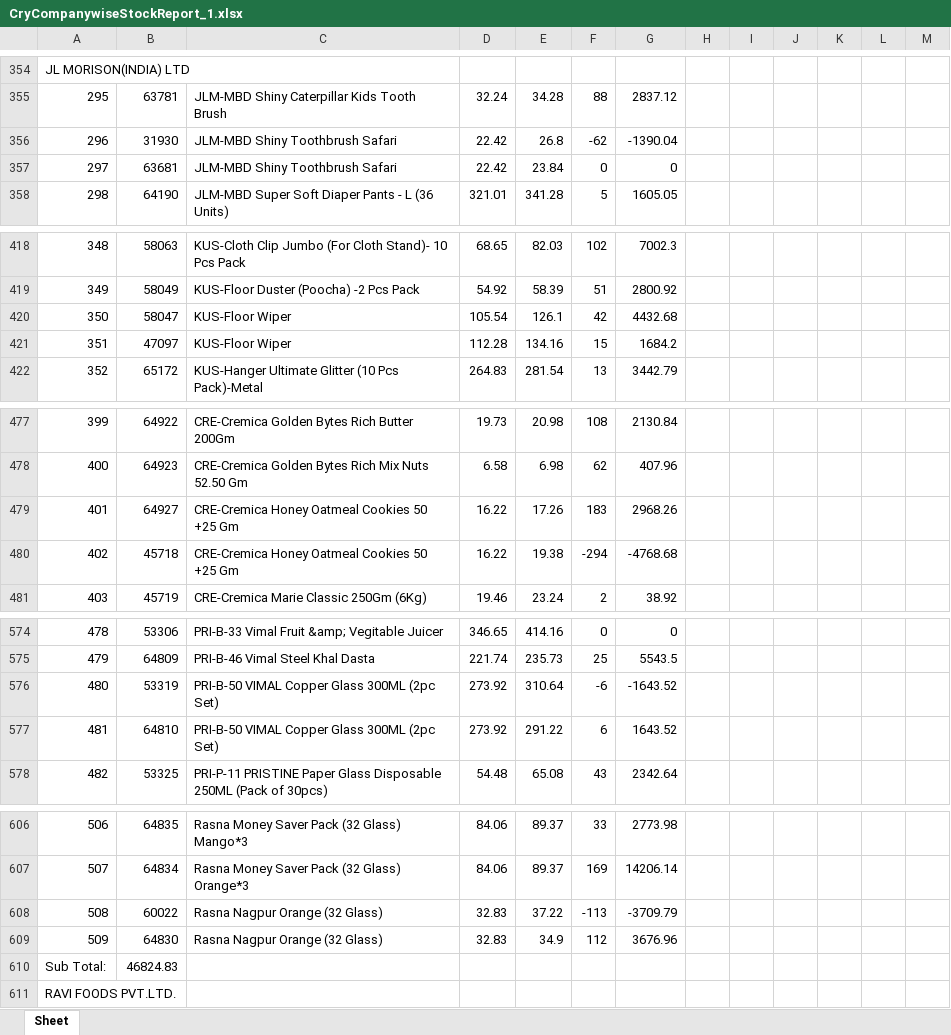
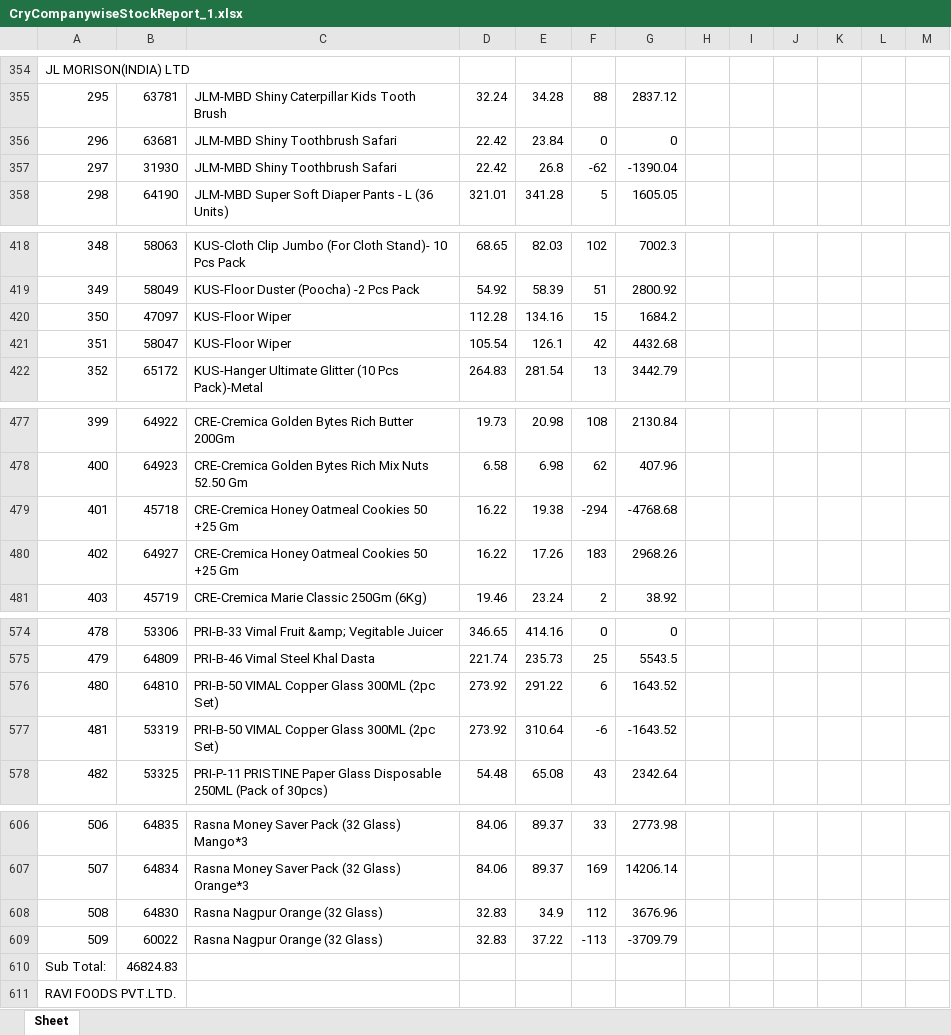
Before and after one commit to PC-Canteen/pc_canteen, an Excel workbook: CryCompanywiseStockReport_1.xlsx, sheet Sheet, drawn as a sheet; only a part is shown, gaps mark what is left out; values as stored, in another font and other column widths than the file's, no borders; removed rows and columns are numbered as before the commit, all else as after; the diff covers the shown part only; the diff names each change by its address in the sheet, - before the commit and + after, or states it on an @@ line.

```diff
--- a/CryCompanywiseStockReport_1.xlsx (sheet Sheet)
+++ b/CryCompanywiseStockReport_1.xlsx (sheet Sheet)
-row 356: 296 | 31930 | JLM-MBD Shiny Toothbrush Safari | 22.42 | 26.8 | -62 | -1390.04
-A356: 297
+A356: 296
+row 357: 297 | 31930 | JLM-MBD Shiny Toothbrush Safari | 22.42 | 26.8 | -62 | -1390.04
-row 420: 350 | 58047 | KUS-Floor Wiper | 105.54 | 126.1 | 42 | 4432.68
-A420: 351
+A420: 350
+row 421: 351 | 58047 | KUS-Floor Wiper | 105.54 | 126.1 | 42 | 4432.68
-row 479: 401 | 64927 | CRE-Cremica Honey Oatmeal Cookies 50 +25 Gm | 16.22 | 17.26 | 183 | 2968.26
-A479: 402
+A479: 401
+row 480: 402 | 64927 | CRE-Cremica Honey Oatmeal Cookies 50 +25 Gm | 16.22 | 17.26 | 183 | 2968.26
-row 576: 480 | 53319 | PRI-B-50 VIMAL Copper Glass 300ML (2pc Set) | 273.92 | 310.64 | -6 | -1643.52
-A576: 481
+A576: 480
+row 577: 481 | 53319 | PRI-B-50 VIMAL Copper Glass 300ML (2pc Set) | 273.92 | 310.64 | -6 | -1643.52
-row 608: 508 | 60022 | Rasna Nagpur Orange (32 Glass) | 32.83 | 37.22 | -113 | -3709.79
-A608: 509
+A608: 508
+row 609: 509 | 60022 | Rasna Nagpur Orange (32 Glass) | 32.83 | 37.22 | -113 | -3709.79
```
Also changed, not shown: 12 added rows, 12 removed rows and 45 edited cells elsewhere in this sheet.
